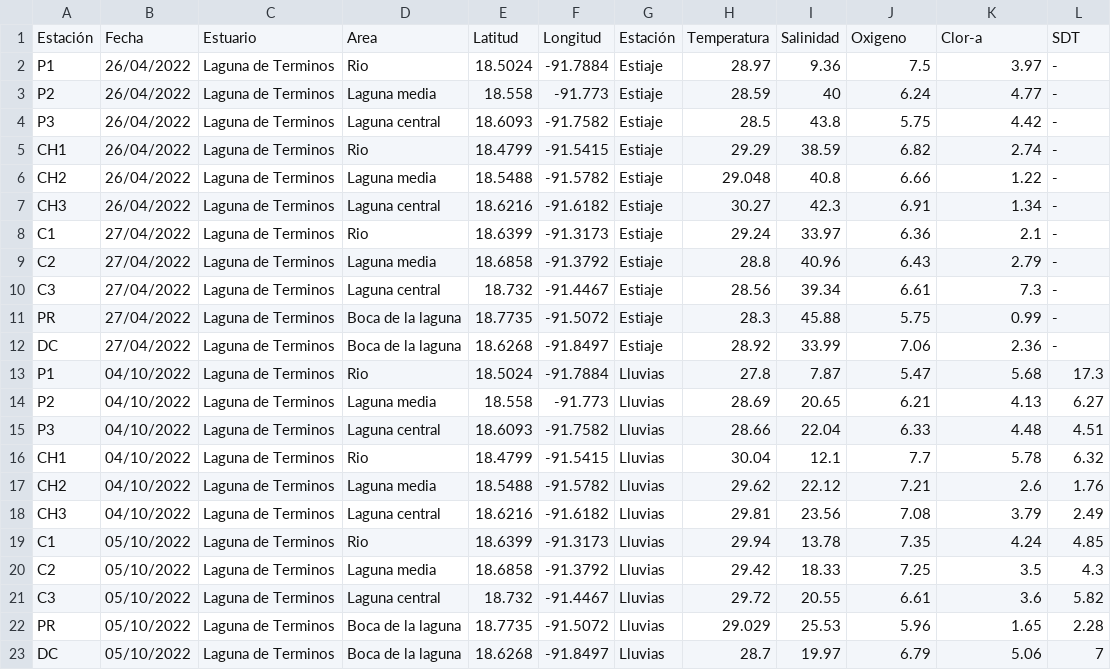
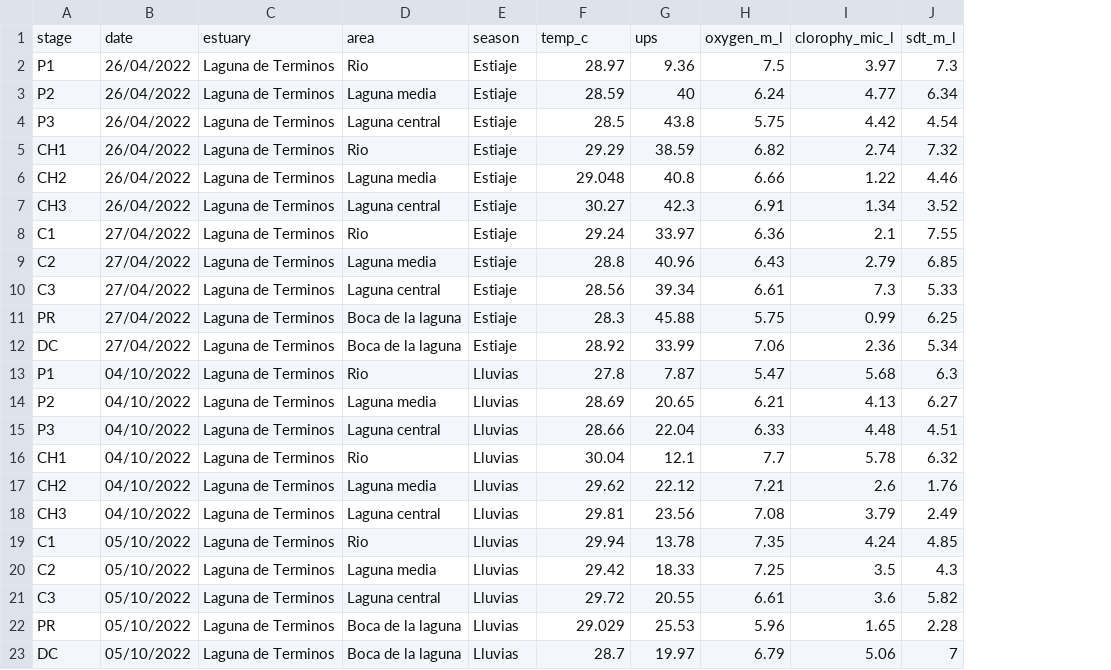
Before and after one commit to Ana-MontoyaMelgoza/MODELAB_PYTHON_2025, a CSV file: BD/BD_param_fis.csv, drawn as a sheet; removed rows and columns are numbered as before the commit, all else as after; the diff names each change by its address in the sheet, - before the commit and + after, or states it on an @@ line.

Commit message:
Carga de csv actualizado

```diff
--- a/BD/BD_param_fis.csv
+++ b/BD/BD_param_fis.csv
-column E, rows 2-23: 18.5024 | 18.558 | 18.6093 | 18.4799 | 18.5488 | 18.6216 | 18.6399 | 18.6858 | 18.732 | 18.7735 | 18.6268 | 18.5024 | 18.558 | 18.6093 | 18.4799 | 18.5488 | 18.6216 | 18.6399 | 18.6858 | 18.732 | 18.7735 | 18.6268
-column F, rows 2-23: -91.7884 | -91.773 | -91.7582 | -91.5415 | -91.5782 | -91.6182 | -91.3173 | -91.3792 | -91.4467 | -91.5072 | -91.8497 | -91.7884 | -91.773 | -91.7582 | -91.5415 | -91.5782 | -91.6182 | -91.3173 | -91.3792 | -91.4467 | -91.5072 | -91.8497
-row 1: Estación | Fecha | Estuario | Area | Latitud | Longitud | Estación | Temperatura | Salinidad | Oxigeno | Clor-a | SDT
+row 1: stage | date | estuary | area | season | temp_c | ups | oxygen_m_l | clorophy_mic_l | sdt_m_l
-J2: -
+J2: 7.3
-J3: -
+J3: 6.34
-J4: -
+J4: 4.54
-J5: -
+J5: 7.32
-J6: -
+J6: 4.46
-J7: -
+J7: 3.52
-J8: -
+J8: 7.55
-J9: -
+J9: 6.85
-J10: -
+J10: 5.33
-J11: -
+J11: 6.25
-J12: -
+J12: 5.34
-J13: 17.3
+J13: 6.3
```
